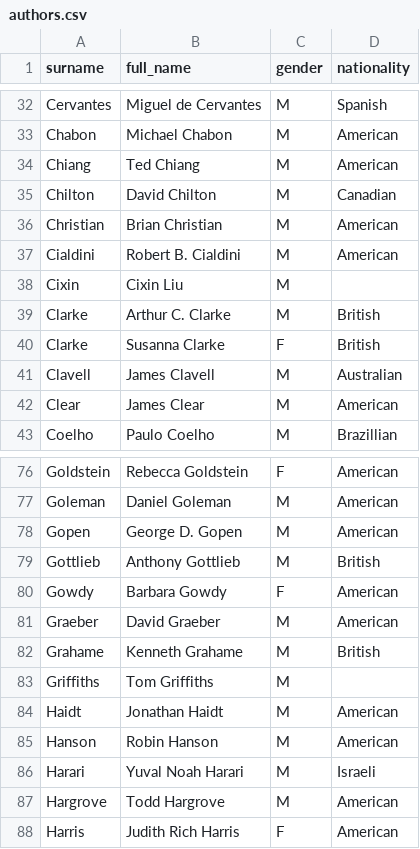
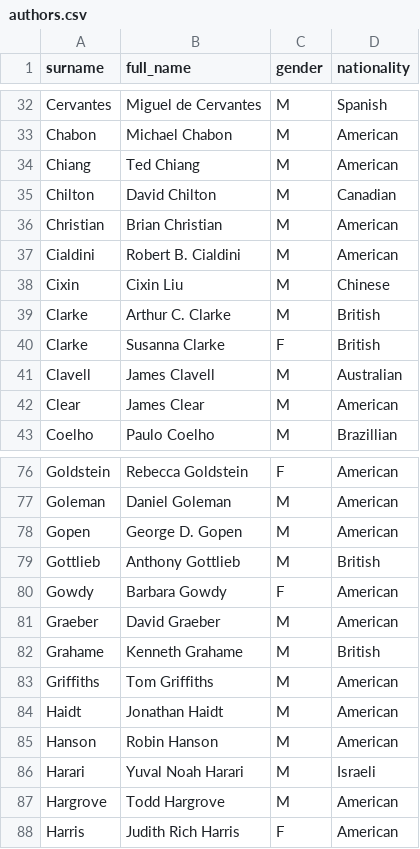
Before and after one commit to davidklaing/davidklaing.github.io, a CSV file: data/books/authors.csv, drawn as a sheet; only a part is shown, gaps mark what is left out.

Commit message:
fix authors

```diff
--- a/data/books/authors.csv
+++ b/data/books/authors.csv
@@ -37,3 +37,3 @@ Christian,Brian Christian,M,American
 Cialdini,Robert B. Cialdini,M,American
-Cixin,Cixin Liu,M,
+Cixin,Cixin Liu,M,Chinese
 Clarke,Arthur C. Clarke,M,British
@@ -82,3 +82,3 @@ Graeber,David Graeber,M,American
 Grahame,Kenneth Grahame,M,British
-Griffiths,Tom Griffiths,M,
+Griffiths,Tom Griffiths,M,American
 Haidt,Jonathan Haidt,M,American
```
